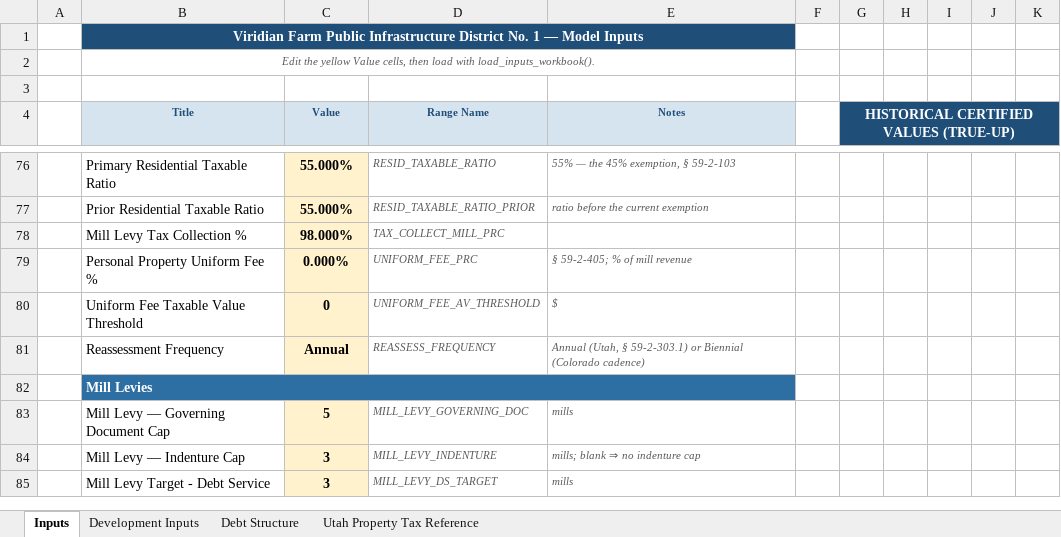
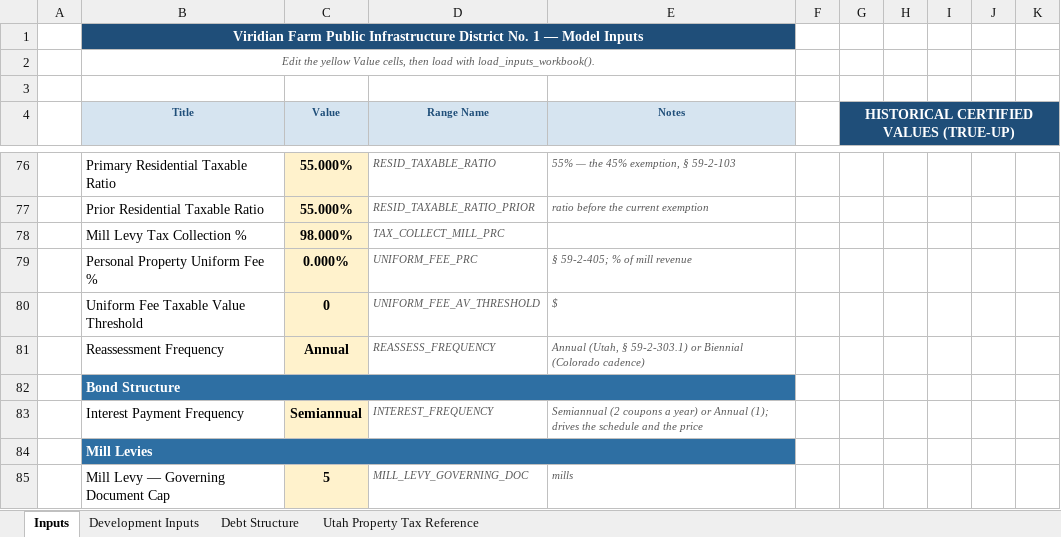
Before and after one commit to ekist85/UT-PID-Model, an Excel workbook: ut_pid_model_inputs - Viridian Farm.xlsx, sheet Inputs, drawn as a sheet; only a part is shown, gaps mark what is left out; the shorter side is filled out with more unchanged rows; values as stored, in another font and other column widths than the file's, no borders; the diff names each change by its address in the sheet, - before the commit and + after, or states it on an @@ line.

```diff
--- a/ut_pid_model_inputs - Viridian Farm.xlsx (sheet Inputs)
+++ b/ut_pid_model_inputs - Viridian Farm.xlsx (sheet Inputs)
+row 82:  | Bond Structure
+row 83:  | Interest Payment Frequency | Semiannual | INTEREST_FREQUENCY | Semiannual (2 coupons a year) or Annual (1); drives the schedule and the price
```
Also changed, not shown: 7 other files.
